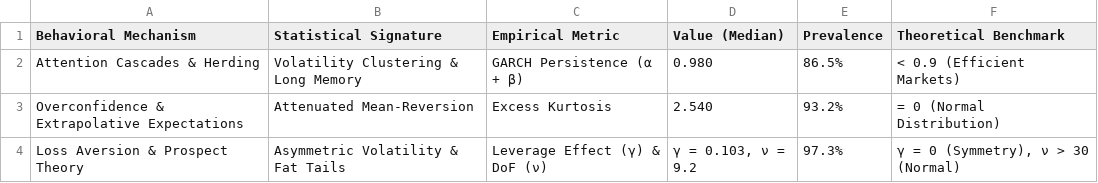
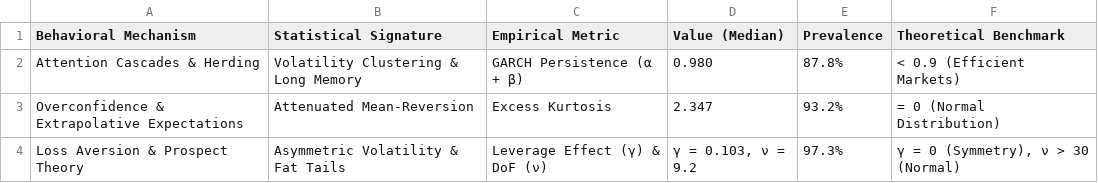
Before and after one commit to Hallo-sketch/Adamsmith, a CSV file: output_figures_and_data2/table3_behavioral_evidence.csv, drawn as a sheet.

```diff
--- a/output_figures_and_data2/table3_behavioral_evidence.csv
+++ b/output_figures_and_data2/table3_behavioral_evidence.csv
@@ -1,4 +1,4 @@
 Behavioral Mechanism,Statistical Signature,Empirical Metric,Value (Median),Prevalence,Theoretical Benchmark
-Attention Cascades & Herding,Volatility Clustering & Long Memory,GARCH Persistence (α + β),0.980,86.5%,< 0.9 (Efficient Markets)
-Overconfidence & Extrapolative Expectations,Attenuated Mean-Reversion,Excess Kurtosis,2.540,93.2%,= 0 (Normal Distribution)
+Attention Cascades & Herding,Volatility Clustering & Long Memory,GARCH Persistence (α + β),0.980,87.8%,< 0.9 (Efficient Markets)
+Overconfidence & Extrapolative Expectations,Attenuated Mean-Reversion,Excess Kurtosis,2.347,93.2%,= 0 (Normal Distribution)
 Loss Aversion & Prospect Theory,Asymmetric Volatility & Fat Tails,Leverage Effect (γ) & DoF (ν),"γ = 0.103, ν = 9.2",97.3%,"γ = 0 (Symmetry), ν > 30 (Normal)"
```
Also changed, not shown: output_figures_and_data2/table1_institutional_effects.csv, output_figures_and_data2/table2_regime_effects.csv, 9 other files.
